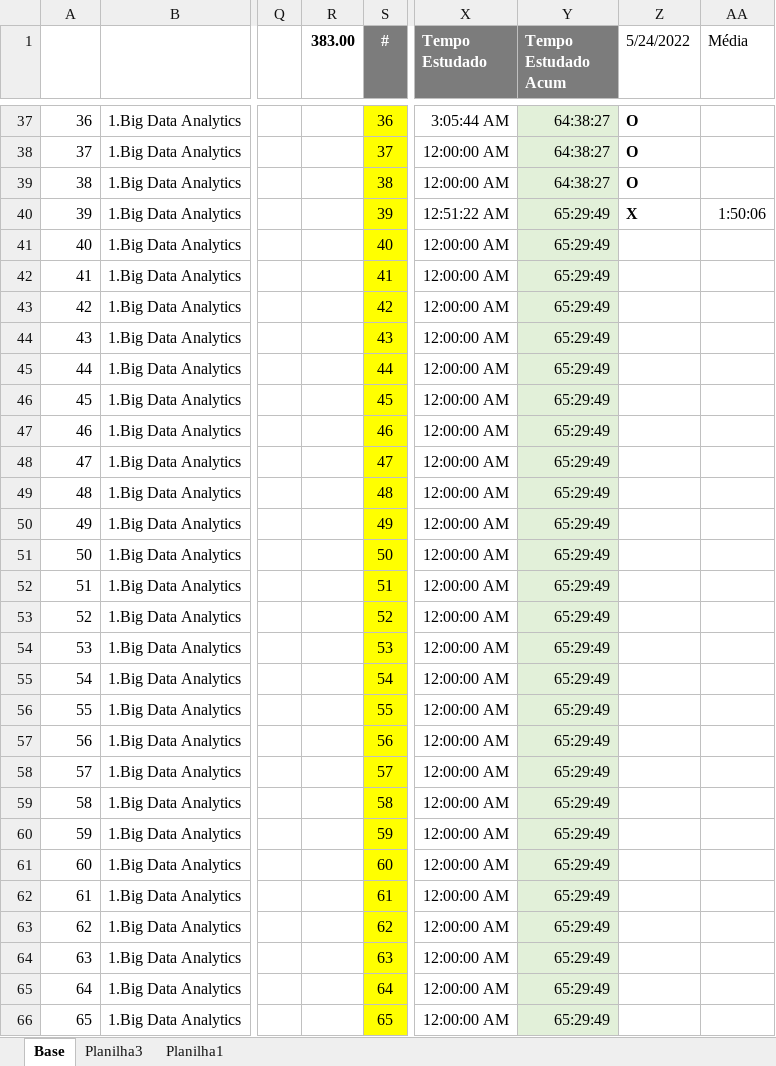
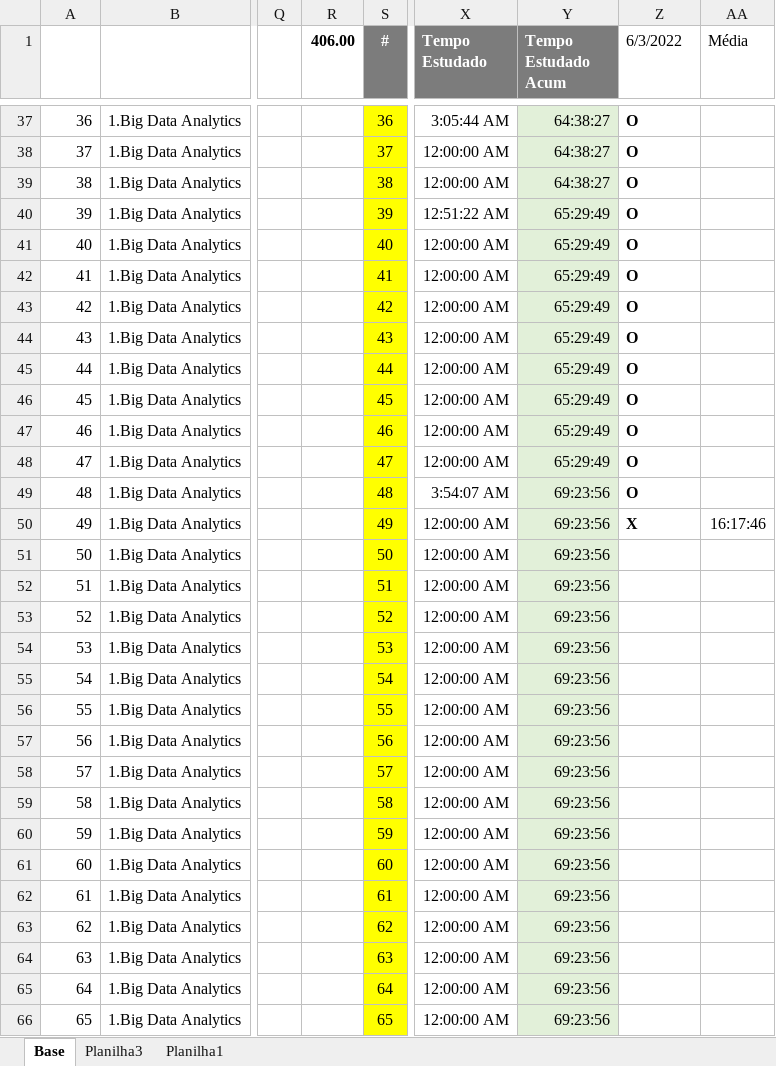
Before and after one commit to davijbueno/Portifolio, an Excel workbook: Acompanhamento_Estudo/Base_Trabalho/Cronograma.xlsx, sheet Base, drawn as a sheet; only a part is shown, gaps mark what is left out; values as stored, in another font and other column widths than the file's, no borders; conditional formats and table styles not drawn; the diff covers the shown part only; the diff names each change by its address in the sheet, - before the commit and + after, or states it on an @@ line.

```diff
--- a/Acompanhamento_Estudo/Base_Trabalho/Cronograma.xlsx (sheet Base)
+++ b/Acompanhamento_Estudo/Base_Trabalho/Cronograma.xlsx (sheet Base)
-R1: 383.00
+R1: 406.00
-Z1: 5/24/2022
+Z1: 6/3/2022
-Z40 (6/3/2022): X
+Z40 (6/3/2022): O
-AA40 (Média): 1:50:06
+AA40 (Média): (empty)
-Z41:Z49 (6/3/2022): (empty)
+Z41:Z49 (6/3/2022): O
-X49 (Tempo Estudado): 12:00:00 AM
+X49 (Tempo Estudado): 3:54:07 AM
-Y49:Y66 (Tempo Estudado Acum): 65:29:49
+Y49:Y66 (Tempo Estudado Acum): 69:23:56
-Z50 (6/3/2022): (empty)
+Z50 (6/3/2022): X
-AA50 (Média): (empty)
+AA50 (Média): 16:17:46
```
Also changed, not shown: 510 edited cells elsewhere in this sheet, Acompanhamento_Estudo/Base_Original/Cronograma.xlsx.
